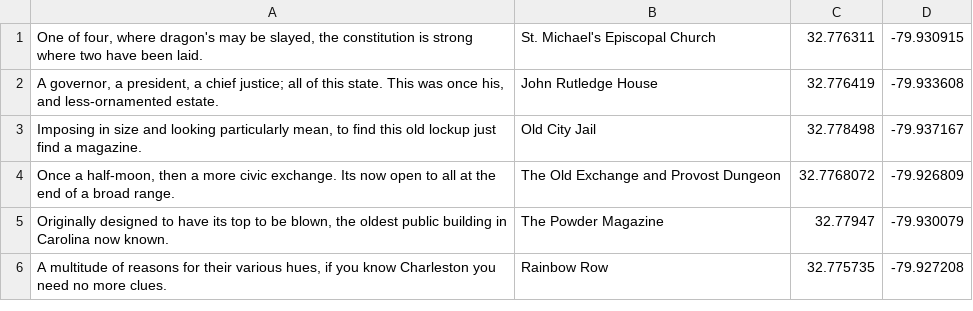
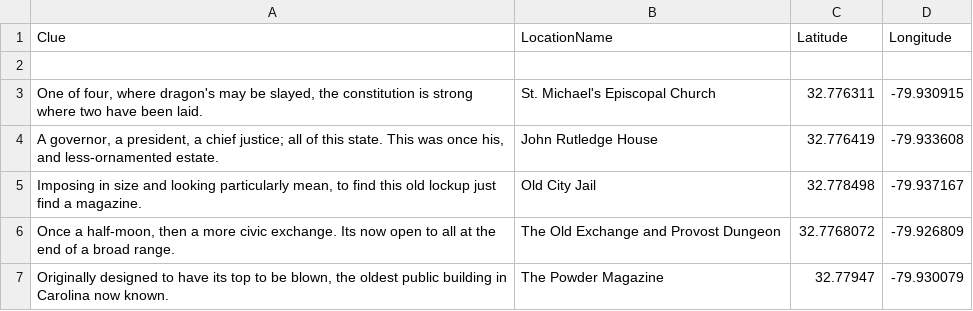
Before and after one commit to SearchAndEnjoy/ScavengerHunt, a TSV file: clues.tsv, drawn as a sheet; only a part is shown; the shorter side is filled out with more unchanged rows; the diff names each change by its address in the sheet, - before the commit and + after, or states it on an @@ line.

```diff
--- a/clues.tsv
+++ b/clues.tsv
+row 1: Clue | LocationName | Latitude | Longitude
+row 2: (empty)
```
Also changed, not shown: 2 other files.
